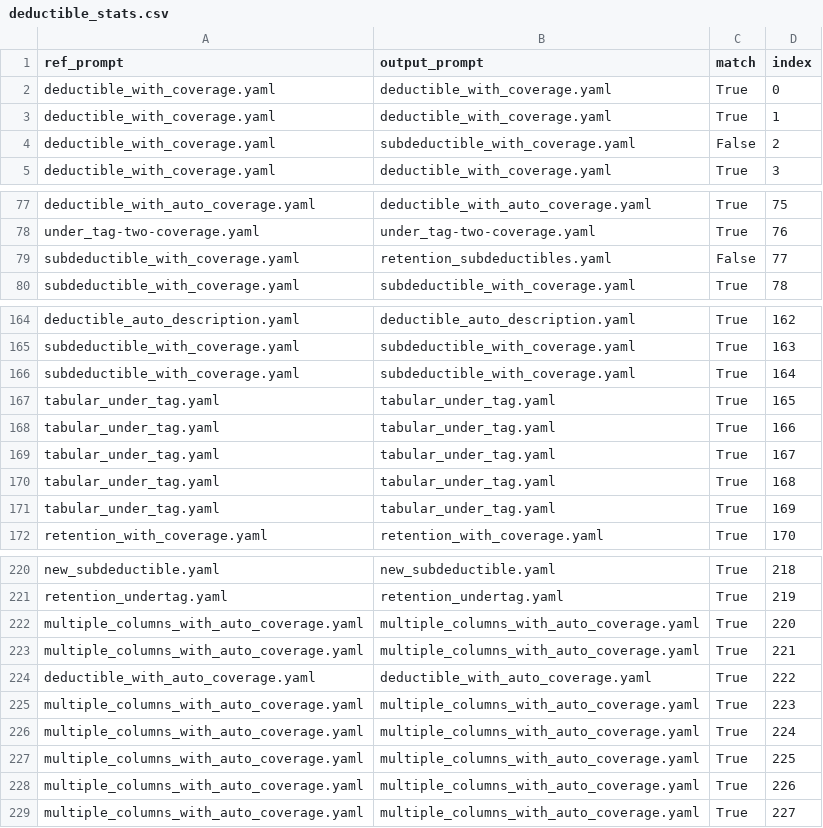
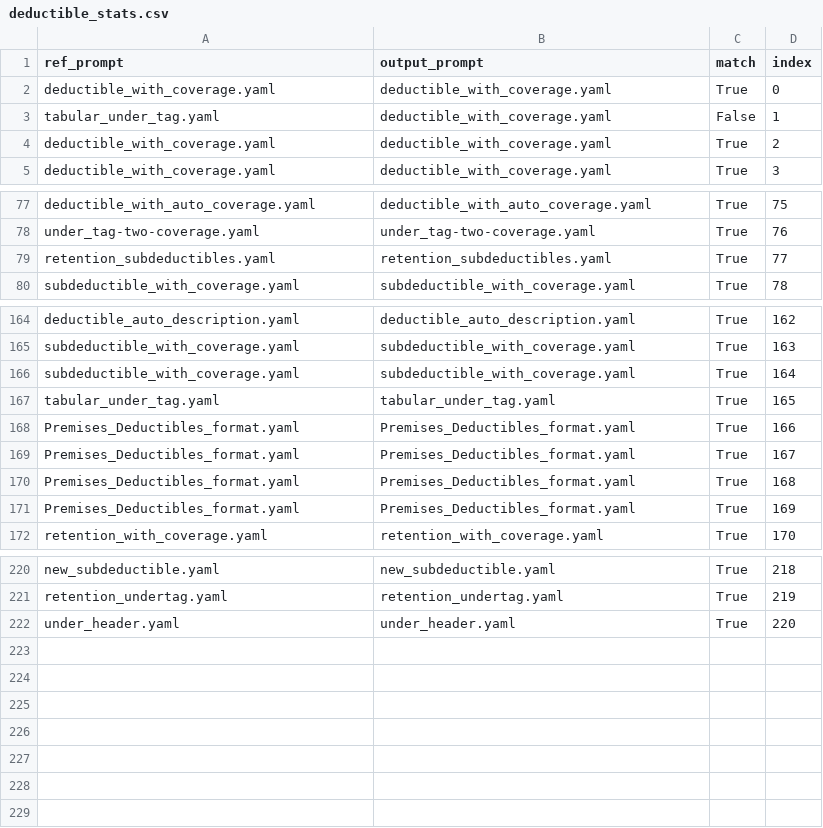
Before and after one commit to Srihari-exdion/prompt_dataset, a CSV file: train/deductible_stats.csv, drawn as a sheet; only a part is shown, gaps mark what is left out.

```diff
--- a/train/deductible_stats.csv
+++ b/train/deductible_stats.csv
@@ -2,4 +2,4 @@ ref_prompt,output_prompt,match,index
 deductible_with_coverage.yaml,deductible_with_coverage.yaml,True,0
-deductible_with_coverage.yaml,deductible_with_coverage.yaml,True,1
-deductible_with_coverage.yaml,subdeductible_with_coverage.yaml,False,2
+tabular_under_tag.yaml,deductible_with_coverage.yaml,False,1
+deductible_with_coverage.yaml,deductible_with_coverage.yaml,True,2
 deductible_with_coverage.yaml,deductible_with_coverage.yaml,True,3
@@ -78,3 +78,3 @@ deductible_with_auto_coverage.yaml,deductible_with_auto_coverage.yaml,True,75
 under_tag-two-coverage.yaml,under_tag-two-coverage.yaml,True,76
-subdeductible_with_coverage.yaml,retention_subdeductibles.yaml,False,77
+retention_subdeductibles.yaml,retention_subdeductibles.yaml,True,77
 subdeductible_with_coverage.yaml,subdeductible_with_coverage.yaml,True,78
@@ -167,6 +167,6 @@ subdeductible_with_coverage.yaml,subdeductible_with_coverage.yaml,True,164
 tabular_under_tag.yaml,tabular_under_tag.yaml,True,165
-tabular_under_tag.yaml,tabular_under_tag.yaml,True,166
-tabular_under_tag.yaml,tabular_under_tag.yaml,True,167
-tabular_under_tag.yaml,tabular_under_tag.yaml,True,168
-tabular_under_tag.yaml,tabular_under_tag.yaml,True,169
+Premises_Deductibles_format.yaml,Premises_Deductibles_format.yaml,True,166
+Premises_Deductibles_format.yaml,Premises_Deductibles_format.yaml,True,167
+Premises_Deductibles_format.yaml,Premises_Deductibles_format.yaml,True,168
+Premises_Deductibles_format.yaml,Premises_Deductibles_format.yaml,True,169
 retention_with_coverage.yaml,retention_with_coverage.yaml,True,170
@@ -221,9 +221,2 @@ new_subdeductible.yaml,new_subdeductible.yaml,True,218
 retention_undertag.yaml,retention_undertag.yaml,True,219
-multiple_columns_with_auto_coverage.yaml,multiple_columns_with_auto_coverage.yaml,True,220
-multiple_columns_with_auto_coverage.yaml,multiple_columns_with_auto_coverage.yaml,True,221
-deductible_with_auto_coverage.yaml,deductible_with_auto_coverage.yaml,True,222
-multiple_columns_with_auto_coverage.yaml,multiple_columns_with_auto_coverage.yaml,True,223
-multiple_columns_with_auto_coverage.yaml,multiple_columns_with_auto_coverage.yaml,True,224
-multiple_columns_with_auto_coverage.yaml,multiple_columns_with_auto_coverage.yaml,True,225
-multiple_columns_with_auto_coverage.yaml,multiple_columns_with_auto_coverage.yaml,True,226
-multiple_columns_with_auto_coverage.yaml,multiple_columns_with_auto_coverage.yaml,True,227
+under_header.yaml,under_header.yaml,True,220
```
Also changed, not shown: train/deductible/analysis.csv, train/deductible/deductible.csv, 2 other files.
